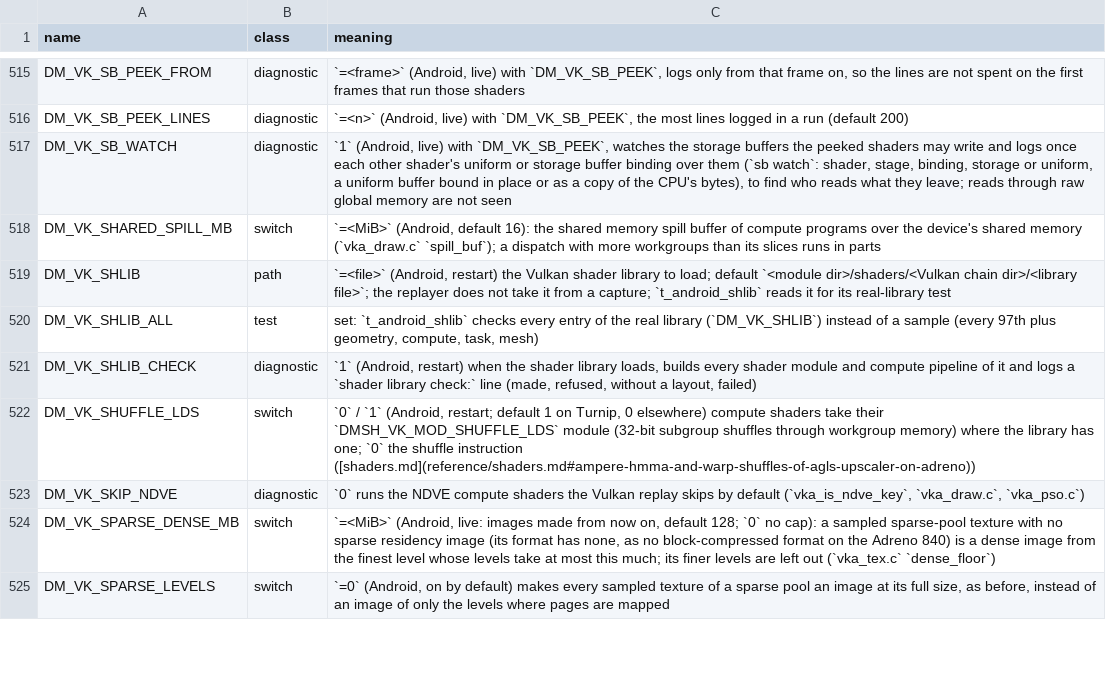
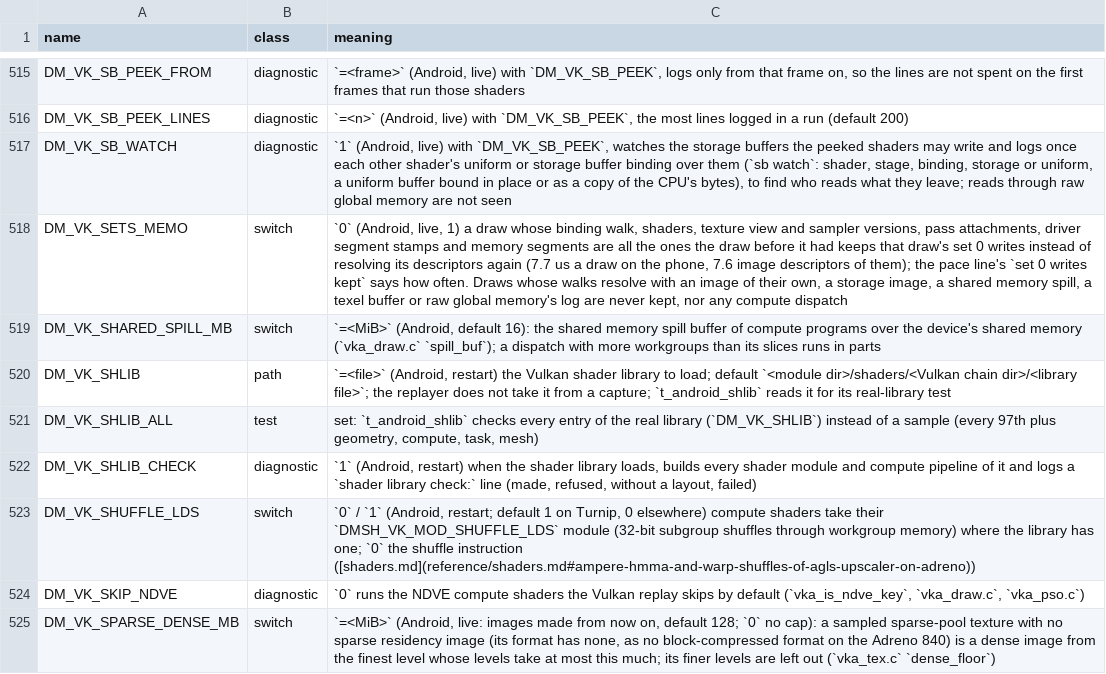
Before and after one commit to lsmsmx/BananaNative, a TSV file: docs/env_switches.tsv, drawn as a sheet; only a part is shown, gaps mark what is left out; the shorter side is filled out with more unchanged rows.

```diff
--- a/docs/env_switches.tsv
+++ b/docs/env_switches.tsv
@@ -517,2 +517,3 @@ DM_VK_SB_PEEK_LINES	diagnostic	`=<n>` (Android, live) with `DM_VK_SB_PEEK`, the
 DM_VK_SB_WATCH	diagnostic	`1` (Android, live) with `DM_VK_SB_PEEK`, watches the storage buffers the peeked shaders may write and logs once each other shader's uniform or storage buffer binding over them (`sb watch`: shader, stage, binding, storage or uniform, a uniform buffer bound in place or as a copy of the CPU's bytes), to find who reads what they leave; reads through raw global memory are not seen
+DM_VK_SETS_MEMO	switch	`0` (Android, live, 1) a draw whose binding walk, shaders, texture view and sampler versions, pass attachments, driver segment stamps and memory segments are all the ones the draw before it had keeps that draw's set 0 writes instead of resolving its descriptors again (7.7 us a draw on the phone, 7.6 image descriptors of them); the pace line's `set 0 writes kept` says how often. Draws whose walks resolve with an image of their own, a storage image, a shared memory spill, a texel buffer or raw global memory's log are never kept, nor any compute dispatch
 DM_VK_SHARED_SPILL_MB	switch	`=<MiB>` (Android, default 16): the shared memory spill buffer of compute programs over the device's shared memory (`vka_draw.c` `spill_buf`); a dispatch with more workgroups than its slices runs in parts
```
Also changed, not shown: 3 other files.
